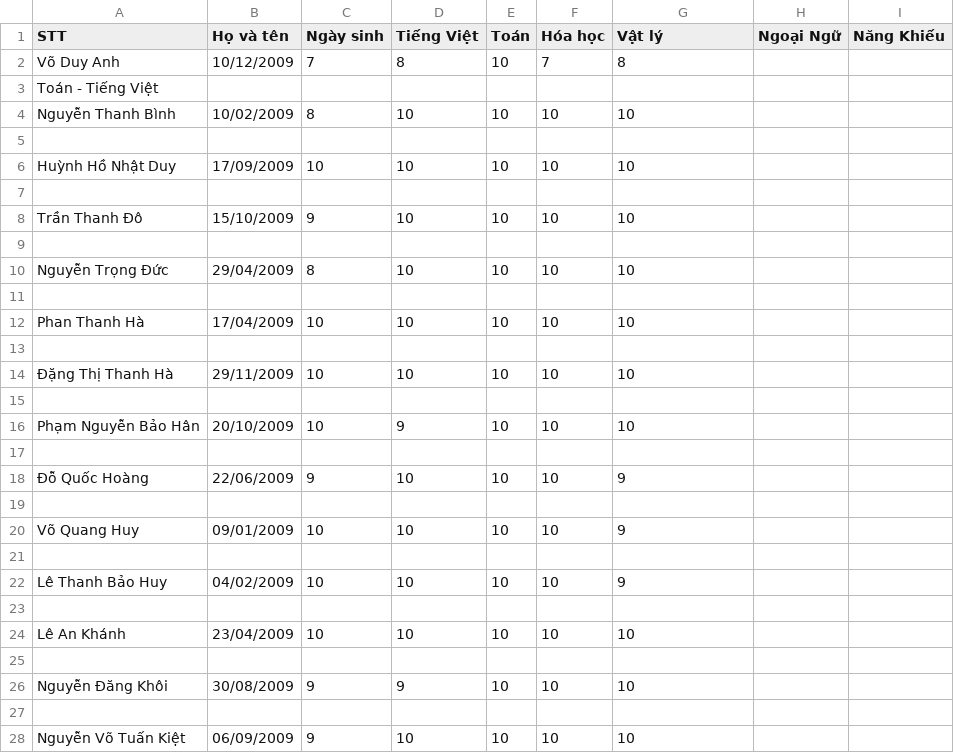
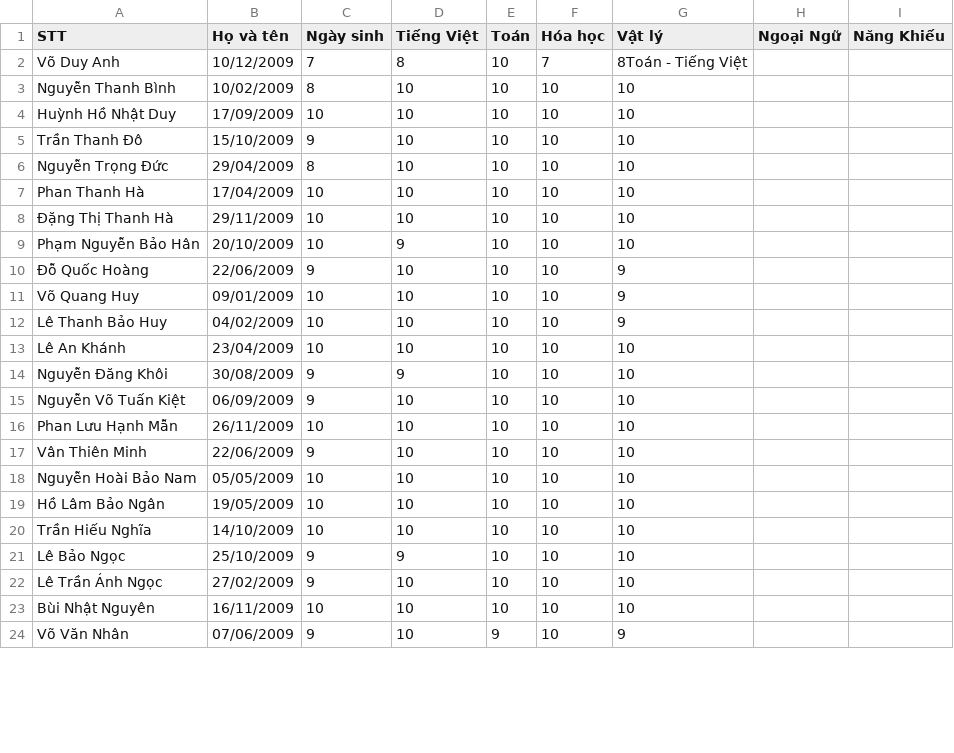
Before and after one commit to LanHoangNTU/Markov, a CSV file: uploads/L5.7_potential.csv, drawn as a sheet; only a part is shown; the shorter side is filled out with more unchanged rows; the diff covers the shown part only.

```diff
--- a/uploads/L5.7_potential.csv
+++ b/uploads/L5.7_potential.csv
@@ -1,3 +1,2 @@
 STT,Họ và tên,Ngày sinh,Tiếng Việt,Toán,Hóa học,Vật lý,Ngoại Ngữ,Năng Khiếu
-Võ Duy Anh,10/12/2009,7,8,10,7,8
-Toán - Tiếng Việt,
+Võ Duy Anh,10/12/2009,7,8,10,7,8Toán - Tiếng Việt,
@@ -5 +3,0 @@ Nguyễn Thanh Bình,10/02/2009,8,10,10,10,10
-,
@@ -7 +4,0 @@ Huỳnh Hồ Nhật Duy,17/09/2009,10,10,10,10,10
-,
@@ -9 +5,0 @@ Trần Thanh Đô,15/10/2009,9,10,10,10,10
-,
@@ -11 +6,0 @@ Nguyễn Trọng Đức,29/04/2009,8,10,10,10,10
-,
@@ -13 +7,0 @@ Phan Thanh Hà,17/04/2009,10,10,10,10,10
-,
@@ -15 +8,0 @@ Phan Thanh Hà,17/04/2009,10,10,10,10,10
-,
@@ -17 +9,0 @@ Phạm Nguyễn Bảo Hân,20/10/2009,10,9,10,10,10
-,
@@ -19 +10,0 @@ Phạm Nguyễn Bảo Hân,20/10/2009,10,9,10,10,10
-,
@@ -21 +11,0 @@ Võ Quang Huy,09/01/2009,10,10,10,10,9
-,
@@ -23 +12,0 @@ Lê Thanh Bảo Huy,04/02/2009,10,10,10,10,9
-,
@@ -25 +13,0 @@ Lê An Khánh,23/04/2009,10,10,10,10,10
-,
@@ -27 +14,0 @@ Nguyễn Đăng Khôi,30/08/2009,9,9,10,10,10
-,
```
Also changed, not shown: 21 removed rows and 1 edited cell elsewhere in this file, 8 other files.
